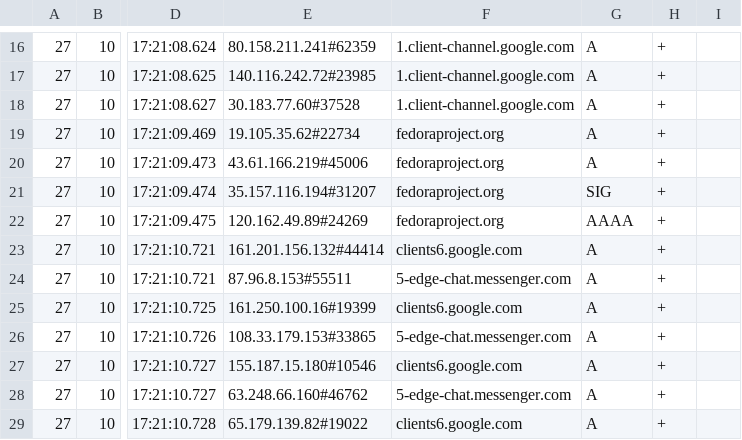
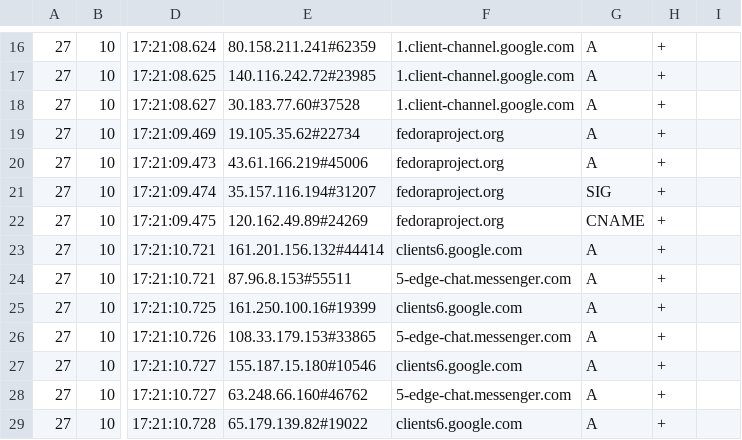
Before and after one commit to NetSecTools/dnsViz-CSEC462-2171-chesley-decker-gunkle, a CSV file: visualizer/input/dnsVis0.csv, drawn as a sheet; only a part is shown, gaps mark what is left out; the diff names each change by its address in the sheet, - before the commit and + after, or states it on an @@ line.

```diff
--- a/visualizer/input/dnsVis0.csv
+++ b/visualizer/input/dnsVis0.csv
-G22: AAAA
+G22: CNAME
```
Also changed, not shown: 1 other file.
